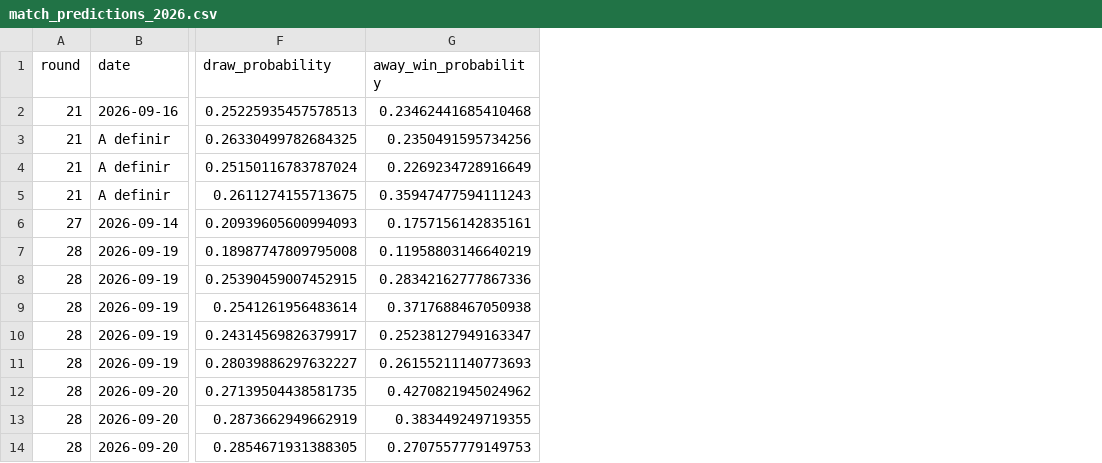
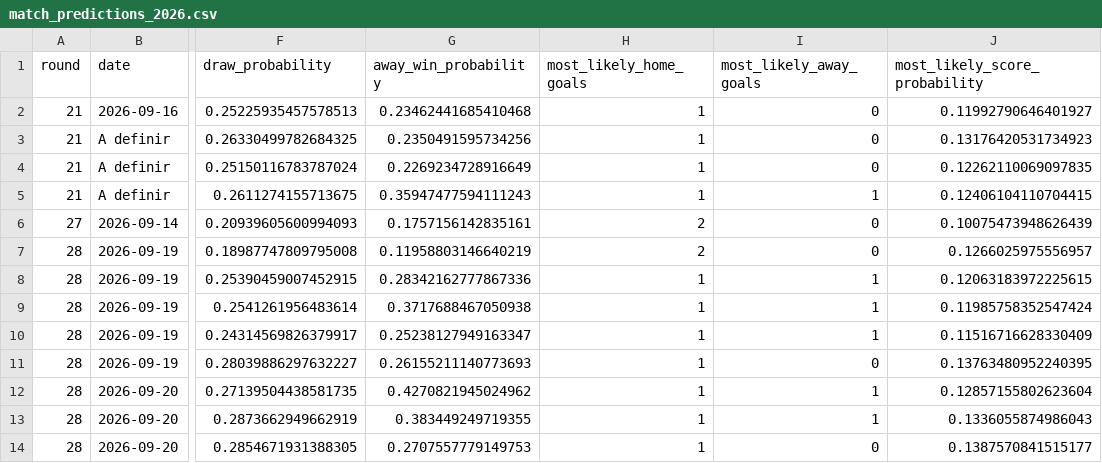
Before and after one commit to jhonatanrlp/prever-brasileiro, a CSV file: outputs/match_predictions_2026.csv, drawn as a sheet; only a part is shown, gaps mark what is left out; the diff names each change by its address in the sheet, - before the commit and + after, or states it on an @@ line.

Commit message:
Mostra todos os jogos restantes no artifact (não só a próxima rodada)
O artifact publicado só mostrava a rodada 28, então o jogo de quarta-feira
(Botafogo x Grêmio, rodada 21 -- atrasada por reagendamentos anteriores)
ficava fora mesmo já tendo data confirmada. Corrigido:

- scripts/predict_current.py: cada jogo em match_predictions_2026.csv agora
  também traz o placar mais provável (most_likely_home_goals/away_goals),
  extraído da matriz de probabilidade do modelo, não só V/E/D
- outputs/brasileirao_2026_tabela.html: lista os 115 jogos restantes,
  agrupados por data (cronológico) e depois por rodada para os que a CBF
  ainda não confirmou data -- nenhum jogo agendado fica de fora
- README.md: link do artifact em destaque, descrevendo o que ele mostra

```diff
--- a/outputs/match_predictions_2026.csv
+++ b/outputs/match_predictions_2026.csv
+column H (most_likely_home_goals), rows 2-14: 1 | 1 | 1 | 1 | 2 | 2 | 1 | 1 | 1 | 1 | 1 | 1 | 1
+column I (most_likely_away_goals), rows 2-14: 0 | 0 | 0 | 1 | 0 | 0 | 1 | 1 | 1 | 0 | 1 | 1 | 0
+column J (most_likely_score_probability), rows 2-14: 0.11992790646401927 | 0.13176420531734923 | 0.12262110069097835 | 0.12406104110704415 | 0.10075473948626439 | 0.1266025975556957 | 0.12063183972225615 | 0.11985758352547424 | 0.11516716628330409 | 0.13763480952240395 | 0.12857155802623604 | 0.1336055874986043 | 0.1387570841515177
```
Also changed, not shown: 5 other files.
